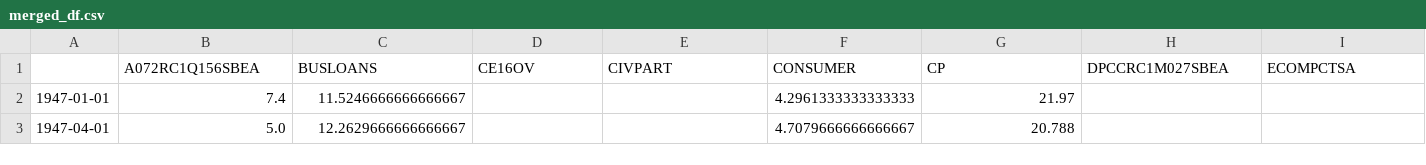
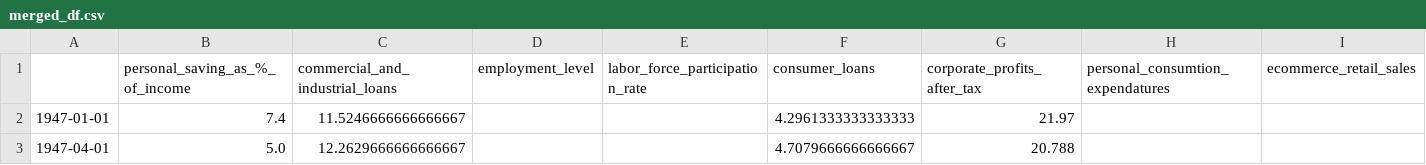
Before and after one commit to isaiahdwest/group-project, a CSV file: data/merged_df.csv, drawn as a sheet; only a part is shown; removed rows and columns are numbered as before the commit, all else as after; rows hold the shown columns only; the diff names each change by its address in the sheet, - before the commit and + after, or states it on an @@ line.

Commit message:
changed column names for merged_df.csv

```diff
--- a/data/merged_df.csv
+++ b/data/merged_df.csv
-row 1:  | A072RC1Q156SBEA | BUSLOANS | CE16OV | CIVPART | CONSUMER | CP | DPCCRC1M027SBEA | ECOMPCTSA
+row 1:  | personal_saving_as_%_of_income | commercial_and_industrial_loans | employment_level | labor_force_participation_rate | consumer_loans | corporate_profits_after_tax | personal_consumtion_expendatures | ecommerce_retail_sales
```
Also changed, not shown: 1 other file.
